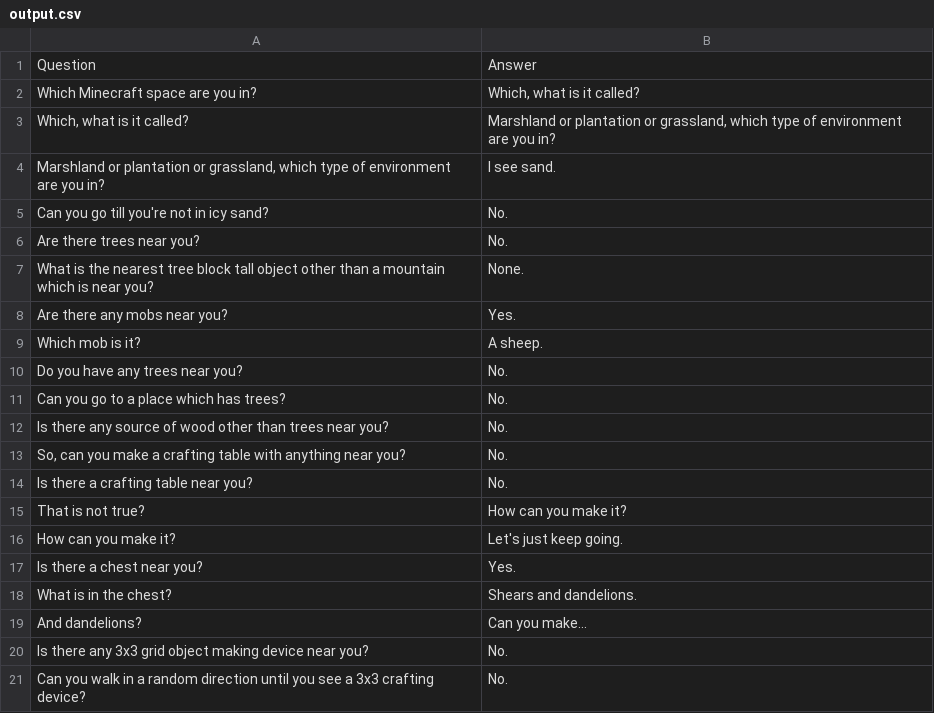
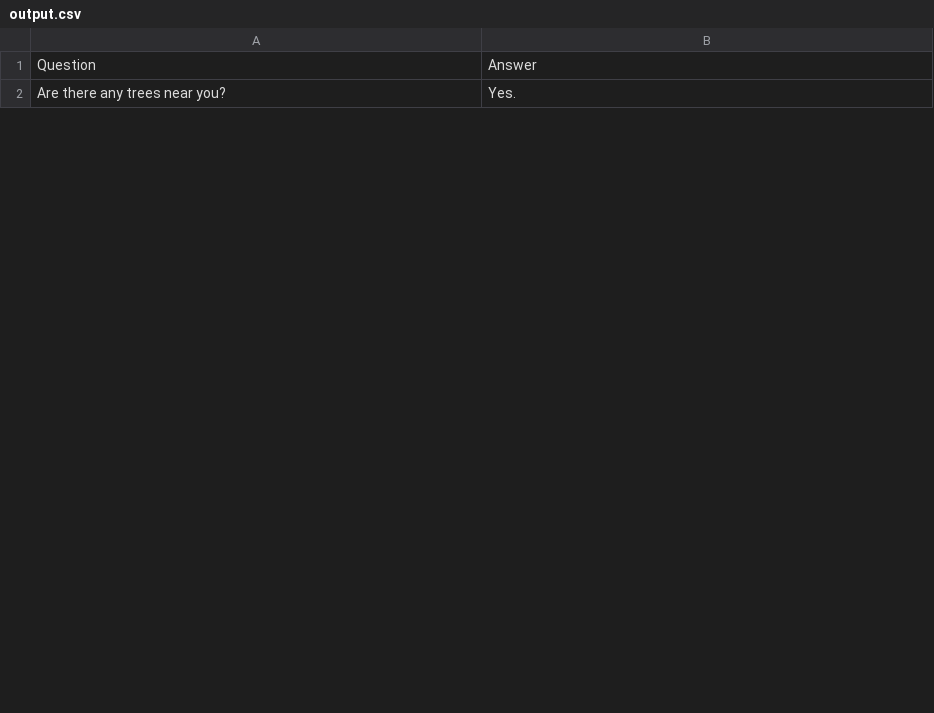
Before and after one commit to ayush4921/fall2023research, a CSV file: audio_detection/output.csv, drawn as a sheet; only a part is shown; the diff covers the shown part only.

```diff
--- a/audio_detection/output.csv
+++ b/audio_detection/output.csv
@@ -1,21 +1,2 @@
 Question,Answer
-Which Minecraft space are you in?,"Which, what is it called?"
-"Which, what is it called?","Marshland or plantation or grassland, which type of environment are you in?"
-"Marshland or plantation or grassland, which type of environment are you in?",I see sand.
-Can you go till you're not in icy sand?,No.
-Are there trees near you?,No.
-What is the nearest tree block tall object other than a mountain which is near you?,None.
-Are there any mobs near you?,Yes.
-Which mob is it?,A sheep.
-Do you have any trees near you?,No.
-Can you go to a place which has trees?,No.
-Is there any source of wood other than trees near you?,No.
-"So, can you make a crafting table with anything near you?",No.
-Is there a crafting table near you?,No.
-That is not true?,How can you make it?
-How can you make it?,Let's just keep going.
-Is there a chest near you?,Yes.
-What is in the chest?,Shears and dandelions.
-And dandelions?,Can you make...
-Is there any 3x3 grid object making device near you?,No.
-Can you walk in a random direction until you see a 3x3 crafting device?,No.
+Are there any trees near you?,Yes.
```
Also changed, not shown: 4 added rows, 13 removed rows and 2 edited cells elsewhere in this file, audio_detection/speech.csv, 3 other files.
